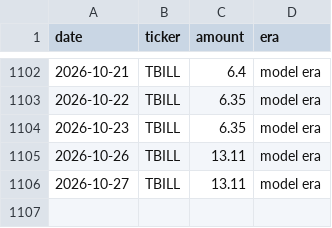
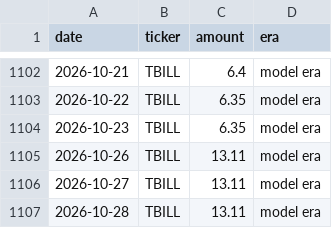
Before and after one commit to JamesKostohryz/trs-portfolio-feed, a CSV file: data/income_history.csv, drawn as a sheet; only a part is shown, gaps mark what is left out; the diff names each change by its address in the sheet, - before the commit and + after, or states it on an @@ line.

```diff
--- a/data/income_history.csv
+++ b/data/income_history.csv
+row 1107: 2026-10-28 | TBILL | 13.11 | model era
```
Also changed, not shown: data/dashboard.csv, data/income.csv, 3 other files.
